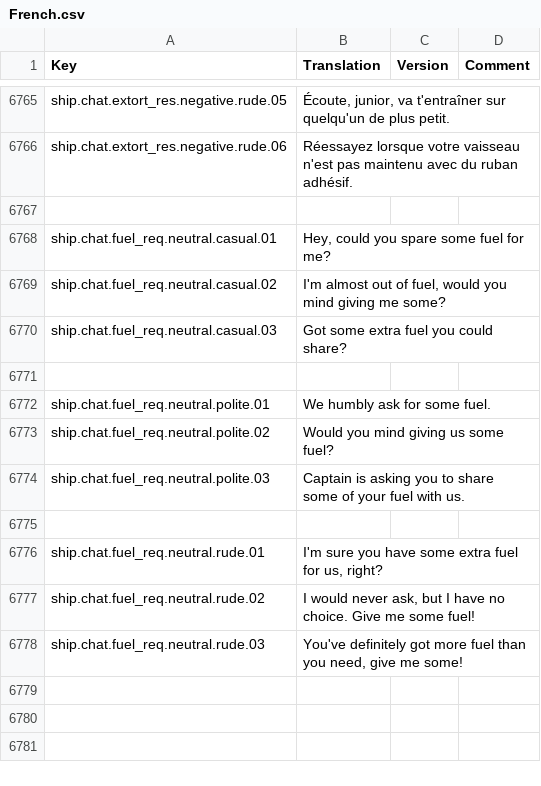
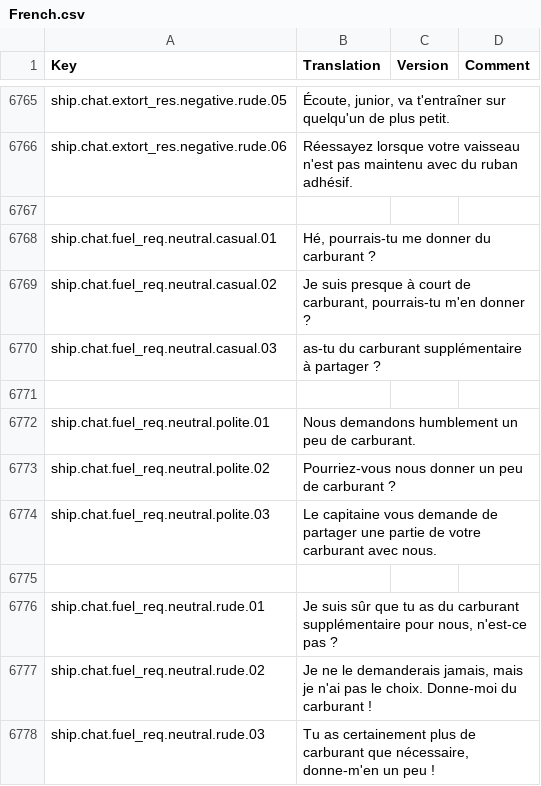
Before and after one commit to rem02/stardeus-translations, a CSV file: Translations/French.csv, drawn as a sheet; only a part is shown, gaps mark what is left out.

Commit message:
WIP

```diff
--- a/Translations/French.csv
+++ b/Translations/French.csv
@@ -6767,12 +6767,12 @@ ship.chat.extort_res.negative.rude.06,Réessayez lorsque votre vaisseau n'est pa
 
-ship.chat.fuel_req.neutral.casual.01,"Hey, could you spare some fuel for me?",,
-ship.chat.fuel_req.neutral.casual.02,"I'm almost out of fuel, would you mind giving me some?",,
-ship.chat.fuel_req.neutral.casual.03,Got some extra fuel you could share?,,
+ship.chat.fuel_req.neutral.casual.01,"Hé, pourrais-tu me donner du carburant ?",,
+ship.chat.fuel_req.neutral.casual.02,"Je suis presque à court de carburant, pourrais-tu m'en donner ?",,
+ship.chat.fuel_req.neutral.casual.03,as-tu du carburant supplémentaire à partager ?,,
 
-ship.chat.fuel_req.neutral.polite.01,We humbly ask for some fuel.,,
-ship.chat.fuel_req.neutral.polite.02,Would you mind giving us some fuel?,,
-ship.chat.fuel_req.neutral.polite.03,Captain is asking you to share some of your fuel with us.,,
+ship.chat.fuel_req.neutral.polite.01,Nous demandons humblement un peu de carburant.,,
+ship.chat.fuel_req.neutral.polite.02,Pourriez-vous nous donner un peu de carburant ?,,
+ship.chat.fuel_req.neutral.polite.03,Le capitaine vous demande de partager une partie de votre carburant avec nous.,,
 
-ship.chat.fuel_req.neutral.rude.01,"I'm sure you have some extra fuel for us, right?",,
-ship.chat.fuel_req.neutral.rude.02,"I would never ask, but I have no choice. Give me some fuel!",,
-ship.chat.fuel_req.neutral.rude.03,"You've definitely got more fuel than you need, give me some!",,
+ship.chat.fuel_req.neutral.rude.01,"Je suis sûr que tu as du carburant supplémentaire pour nous, n'est-ce pas ?",,
+ship.chat.fuel_req.neutral.rude.02,"Je ne le demanderais jamais, mais je n'ai pas le choix. Donne-moi du carburant !",,
+ship.chat.fuel_req.neutral.rude.03,"Tu as certainement plus de carburant que nécessaire, donne-m'en un peu !",,
```
